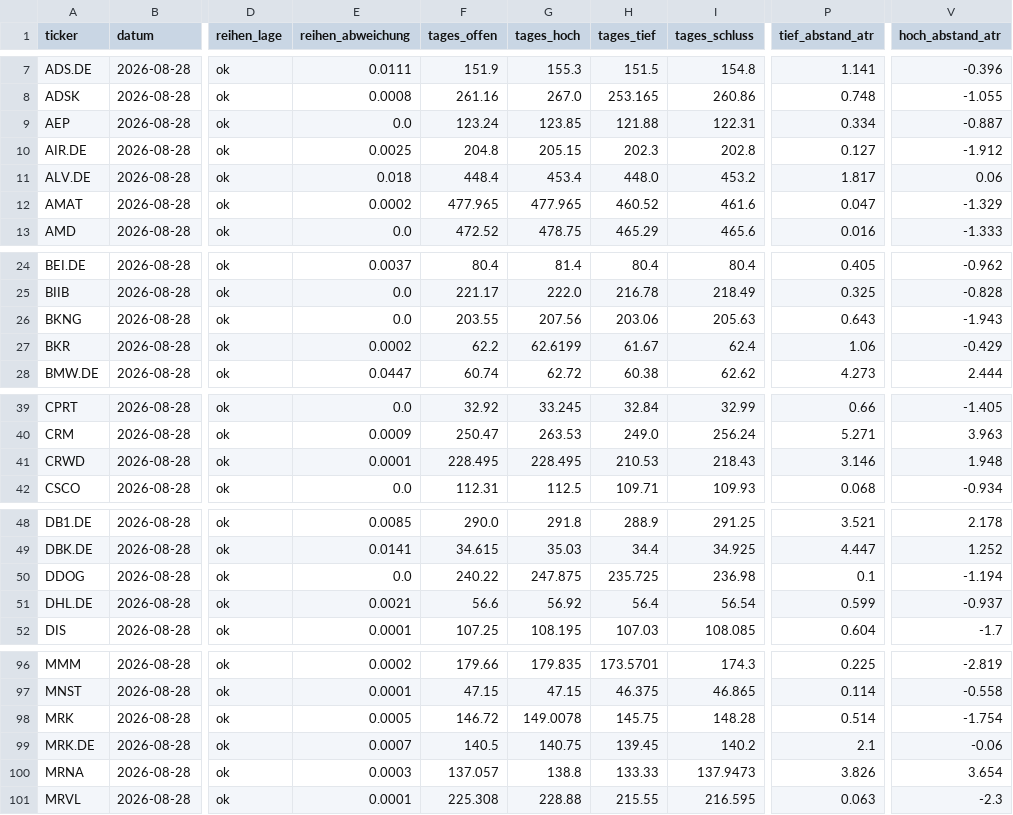
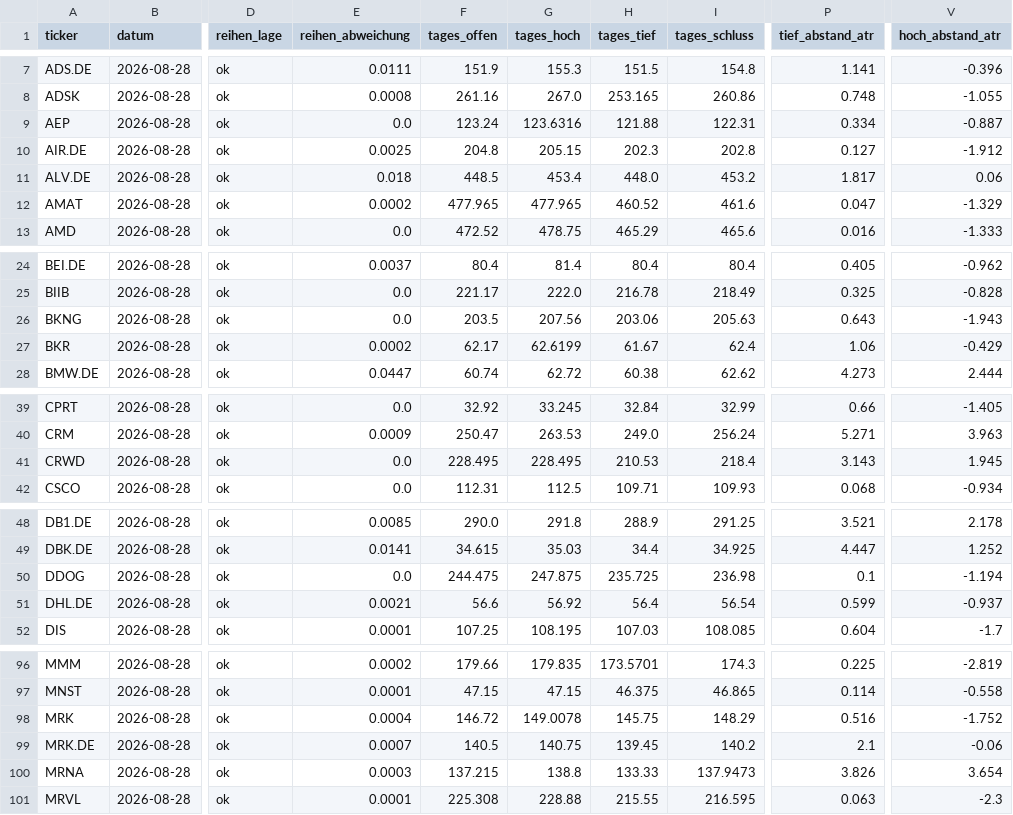
Before and after one commit to hahnpeterph-pixel/boersen-screening, a CSV file: docs/stundenwache.csv, drawn as a sheet; only a part is shown, gaps mark what is left out; the diff covers the shown part only; the diff names each change by its address in the sheet, - before the commit and + after, or states it on an @@ line.

```diff
--- a/docs/stundenwache.csv
+++ b/docs/stundenwache.csv
-G9 (tages_hoch): 123.85
+G9 (tages_hoch): 123.6316
-F11 (tages_offen): 448.4
+F11 (tages_offen): 448.5
-F26 (tages_offen): 203.55
+F26 (tages_offen): 203.5
-F27 (tages_offen): 62.2
+F27 (tages_offen): 62.17
-E41 (reihen_abweichung): 0.0001
+E41 (reihen_abweichung): 0.0
-I41 (tages_schluss): 218.43
+I41 (tages_schluss): 218.4
-P41 (tief_abstand_atr): 3.146
+P41 (tief_abstand_atr): 3.143
-V41 (hoch_abstand_atr): 1.948
+V41 (hoch_abstand_atr): 1.945
-F50 (tages_offen): 240.22
+F50 (tages_offen): 244.475
-E98 (reihen_abweichung): 0.0005
+E98 (reihen_abweichung): 0.0004
-I98 (tages_schluss): 148.28
+I98 (tages_schluss): 148.29
-P98 (tief_abstand_atr): 0.514
+P98 (tief_abstand_atr): 0.516
-V98 (hoch_abstand_atr): -1.754
+V98 (hoch_abstand_atr): -1.752
-F100 (tages_offen): 137.057
+F100 (tages_offen): 137.215
```
Also changed, not shown: 8 edited cells elsewhere in this file, docs/analysten.csv, docs/marktdaten.csv, 6 other files.
